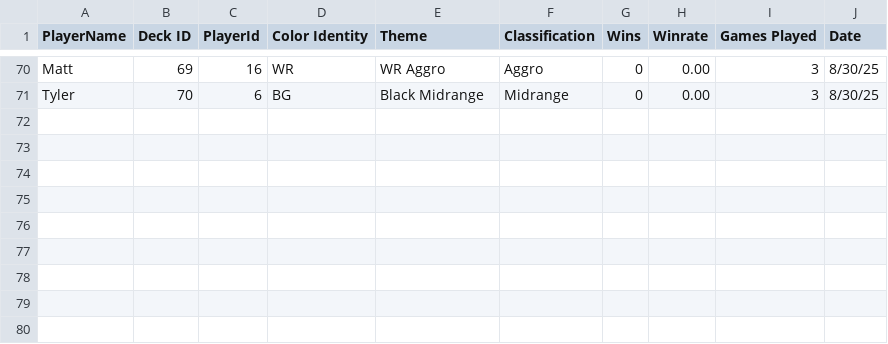
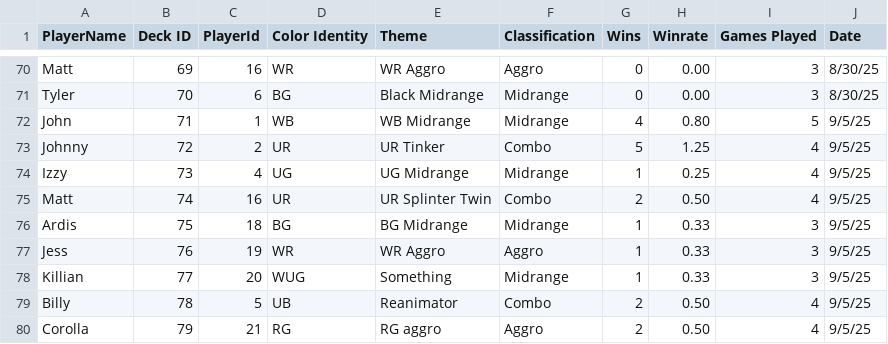
Before and after one commit to johngaebler/ShinyCube, a CSV file: Cube_Stats - Deck Info.csv, drawn as a sheet; only a part is shown, gaps mark what is left out; the diff names each change by its address in the sheet, - before the commit and + after, or states it on an @@ line.

```diff
--- a/Cube_Stats - Deck Info.csv
+++ b/Cube_Stats - Deck Info.csv
+row 72: John | 71 | 1 | WB | WB Midrange | Midrange | 4 | 0.80 | 5 | 9/5/25
+row 73: Johnny | 72 | 2 | UR | UR Tinker | Combo | 5 | 1.25 | 4 | 9/5/25
+row 74: Izzy | 73 | 4 | UG | UG Midrange | Midrange | 1 | 0.25 | 4 | 9/5/25
+row 75: Matt | 74 | 16 | UR | UR Splinter Twin | Combo | 2 | 0.50 | 4 | 9/5/25
+row 76: Ardis | 75 | 18 | BG | BG Midrange | Midrange | 1 | 0.33 | 3 | 9/5/25
+row 77: Jess | 76 | 19 | WR | WR Aggro | Aggro | 1 | 0.33 | 3 | 9/5/25
+row 78: Killian | 77 | 20 | WUG | Something | Midrange | 1 | 0.33 | 3 | 9/5/25
+row 79: Billy | 78 | 5 | UB | Reanimator | Combo | 2 | 0.50 | 4 | 9/5/25
+row 80: Corolla | 79 | 21 | RG | RG aggro | Aggro | 2 | 0.50 | 4 | 9/5/25
```
Also changed, not shown: Cube_Stats - All Decklists.csv, Cube_Stats - game_log.csv, 9 other files.
